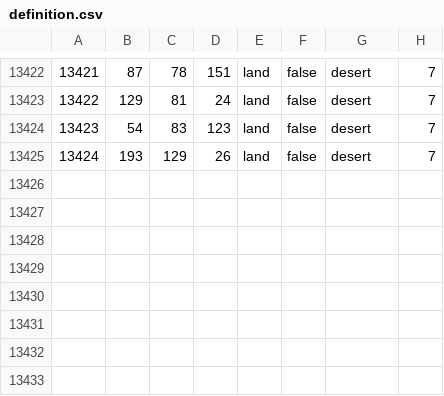
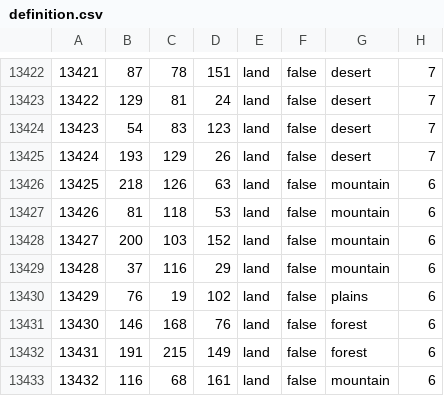
Before and after one commit to SnapperMapperClone/StatesandReleasables, a CSV file: map/definition.csv, drawn as a sheet; only a part is shown, gaps mark what is left out; the diff names each change by its address in the sheet, - before the commit and + after, or states it on an @@ line.

```diff
--- a/map/definition.csv
+++ b/map/definition.csv
+row 13426: 13425 | 218 | 126 | 63 | land | false | mountain | 6
+row 13427: 13426 | 81 | 118 | 53 | land | false | mountain | 6
+row 13428: 13427 | 200 | 103 | 152 | land | false | mountain | 6
+row 13429: 13428 | 37 | 116 | 29 | land | false | mountain | 6
+row 13430: 13429 | 76 | 19 | 102 | land | false | plains | 6
+row 13431: 13430 | 146 | 168 | 76 | land | false | forest | 6
+row 13432: 13431 | 191 | 215 | 149 | land | false | forest | 6
+row 13433: 13432 | 116 | 68 | 161 | land | false | mountain | 6
```
Also changed, not shown: 44 other files.
